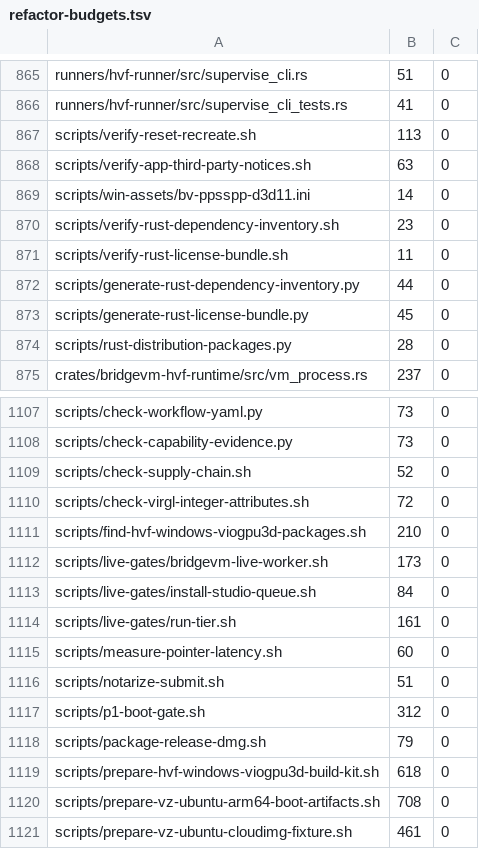
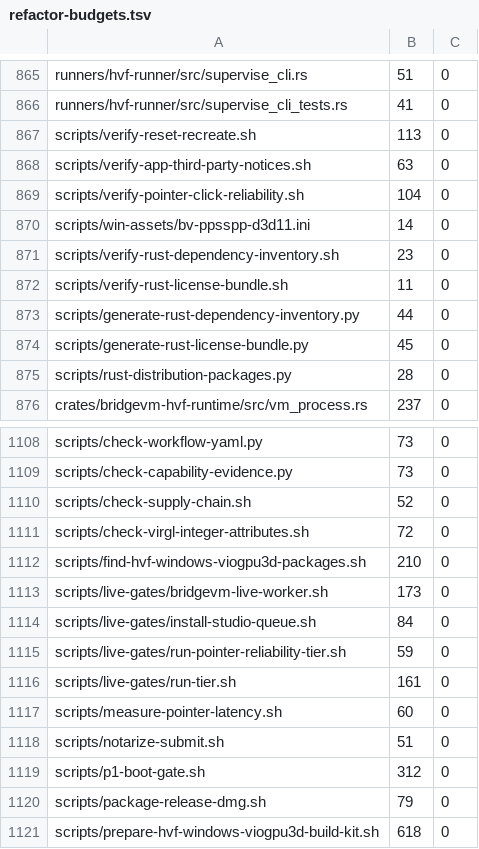
Before and after one commit to Ketchio-dev/bridgevm, a TSV file: scripts/refactor-budgets.tsv, drawn as a sheet; only a part is shown, gaps mark what is left out; the shorter side is filled out with more unchanged rows; the diff names each change by its address in the sheet, - before the commit and + after, or states it on an @@ line.

Commit message:
input: fix the B4 acceptance gate and land the guest-side click probe
The 2026-08-17 batch proved every host-visible counter is identical between a
landed and a lost click, so any host-side change now would be a guess. What
can be done honestly today is done here: the acceptance gate is fixed before
any fix attempt, and the instrument the next measurement needs exists.

The gate (verify-pointer-click-reliability.sh, Studio tier
t8-pointer-reliability): 20 independent APFS clones, host injection 20/20,
guest input-stack consumption 20/20 via the new probe, zero stuck buttons,
framebuffer reaction 20/20, first-visible-change p95 <= 250 ms. N may rise
and the latency limit may fall, never the reverse; only a queue receipt at
the stated N closes B4.

The probe (bv-pointer-capture.ps1, CRLF, agent-share delivered) polls
GetAsyncKeyState(VK_LBUTTON) -- deliberately callback-free, because native
callbacks hang the PS 5.1/ARM64 agent (live job 20260820-043633) -- and
prints BVPTR press/release/summary lines that split the loss into the two
classes the batch could not separate: input-stack consumption versus
application reaction. Either outcome falsifies about half of the open
hypothesis list.

The gate's run-log parser is self-testing (--selftest) against a landed-click
fixture and the exact 2026-08-17 lost-click shape, CRLF included. The tier
receipt seals commit/image/vars and its two new fields are on the redaction
allowlist. B4 stays OPEN; nothing here is evidence of guest behaviour.

```diff
--- a/scripts/refactor-budgets.tsv
+++ b/scripts/refactor-budgets.tsv
+row 869: scripts/verify-pointer-click-reliability.sh | 104 | 0
+row 1115: scripts/live-gates/run-pointer-reliability-tier.sh | 59 | 0
```
Also changed, not shown: docs/document-manifest.tsv, 7 other files.
